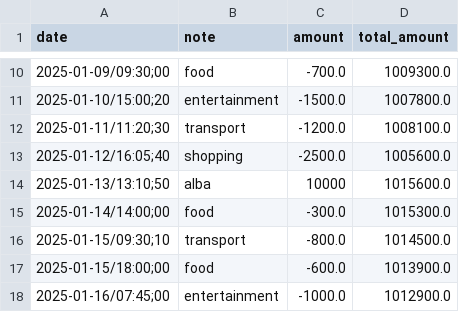
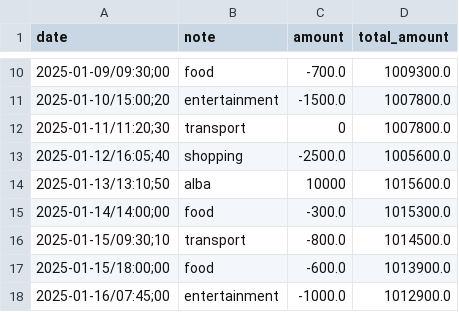
Before and after one commit to MovingJu/aaesongie, a CSV file: Lee/python/application/data_csv/data.csv, drawn as a sheet; only a part is shown, gaps mark what is left out.

```diff
--- a/Lee/python/application/data_csv/data.csv
+++ b/Lee/python/application/data_csv/data.csv
@@ -11,3 +11,3 @@ date,note,amount,total_amount
 2025-01-10/15:00;20,entertainment,-1500.0,1007800.0
-2025-01-11/11:20;30,transport,-1200.0,1008100.0
+2025-01-11/11:20;30,transport,0,1007800.0
 2025-01-12/16:05;40,shopping,-2500.0,1005600.0
```
Also changed, not shown: 10 other files.
